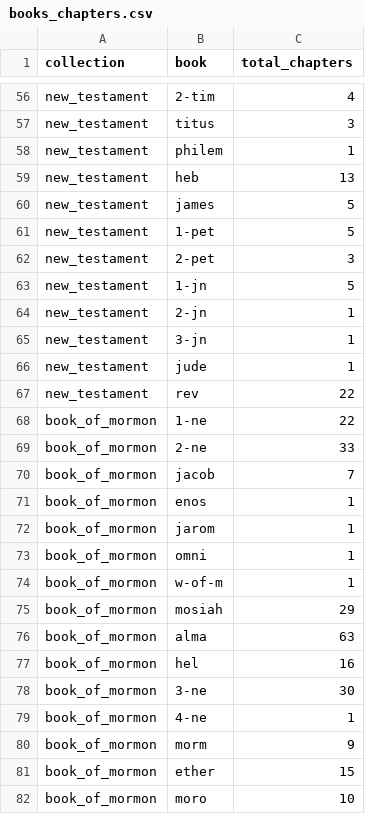
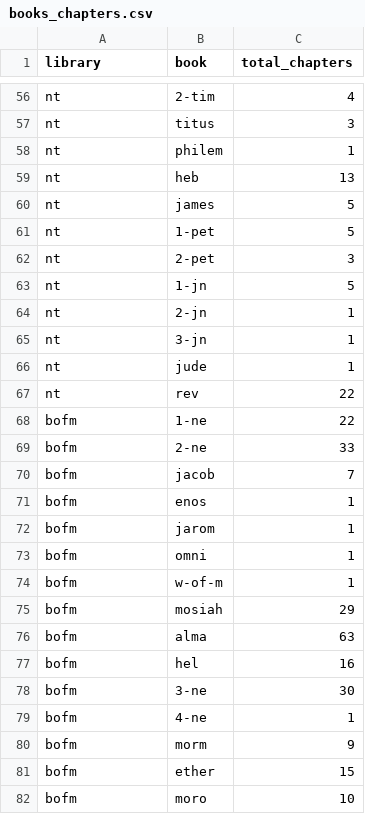
Before and after one commit to welliottm/scripture-study, a CSV file: books_chapters.csv, drawn as a sheet; only a part is shown, gaps mark what is left out; the diff covers the shown part only; the diff names each change by its address in the sheet, - before the commit and + after, or states it on an @@ line.

```diff
--- a/books_chapters.csv
+++ b/books_chapters.csv
-A1: collection
+A1: library
-A56:A67 (library): new_testament
+A56:A67 (library): nt
-A68:A82 (library): book_of_mormon
+A68:A82 (library): bofm
```
Also changed, not shown: 54 edited cells elsewhere in this file.
